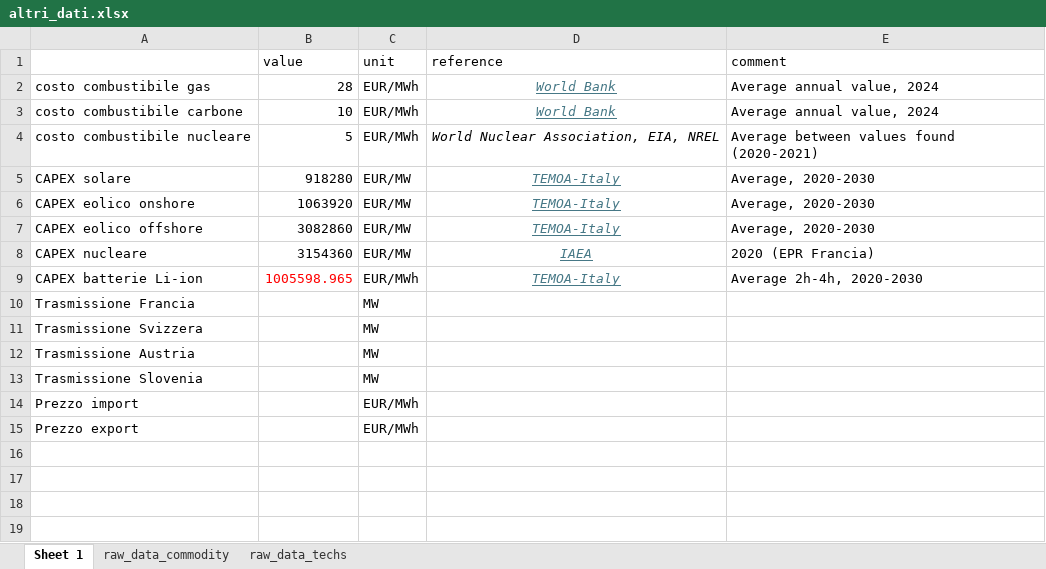
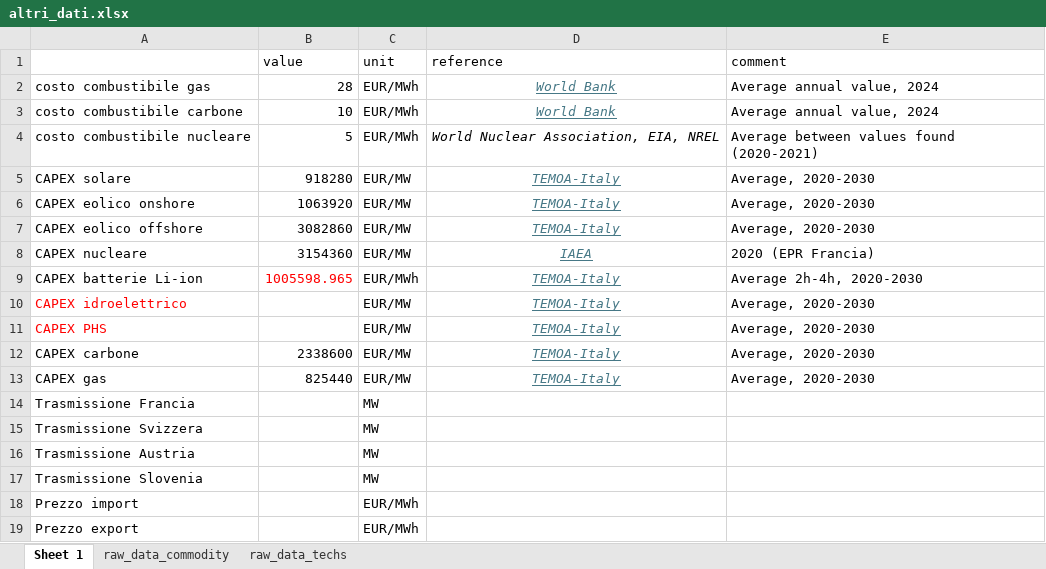
Before and after one commit to lucabert01/DrinDrin---Mix-energetico, an Excel workbook: dati_casoStudioItalia/altri_dati.xlsx, sheet Sheet 1, drawn as a sheet; values as stored, in another font and other column widths than the file's, no borders; the diff names each change by its address in the sheet, - before the commit and + after, or states it on an @@ line.

Commit message:
feat: CAPEX gas (ciclo combinato) e carbone (ciclo a vapore)

```diff
--- a/dati_casoStudioItalia/altri_dati.xlsx (sheet Sheet 1)
+++ b/dati_casoStudioItalia/altri_dati.xlsx (sheet Sheet 1)
+row 10: CAPEX idroelettrico |  | EUR/MW | TEMOA-Italy | Average, 2020-2030
+row 11: CAPEX PHS |  | EUR/MW | TEMOA-Italy | Average, 2020-2030
+row 12: CAPEX carbone | 2338600 | EUR/MW | TEMOA-Italy | Average, 2020-2030
+row 13: CAPEX gas | 825440 | EUR/MW | TEMOA-Italy | Average, 2020-2030
```
Also changed, not shown: sheet raw_data_techs.
